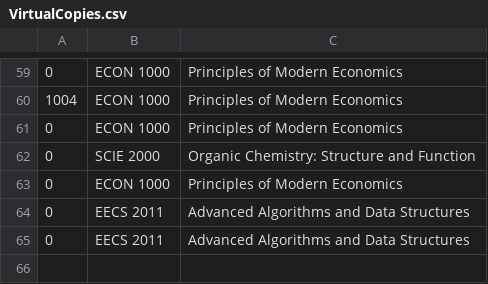
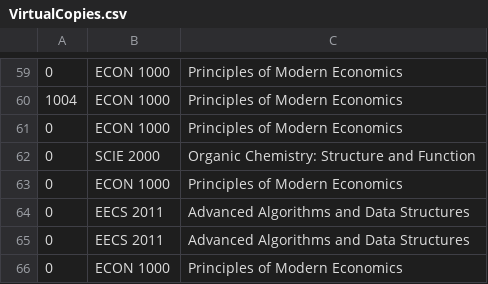
Before and after one commit to atmiyajadvani/EECS3311-finalproject, a CSV file: src/Database/VirtualCopies.csv, drawn as a sheet; only a part is shown, gaps mark what is left out.

```diff
--- a/src/Database/VirtualCopies.csv
+++ b/src/Database/VirtualCopies.csv
@@ -65 +65,2 @@
 0,EECS 2011,Advanced Algorithms and Data Structures
+0,ECON 1000,Principles of Modern Economics
```
Also changed, not shown: src/Database/FacultyUsers.csv, 2 other files.
